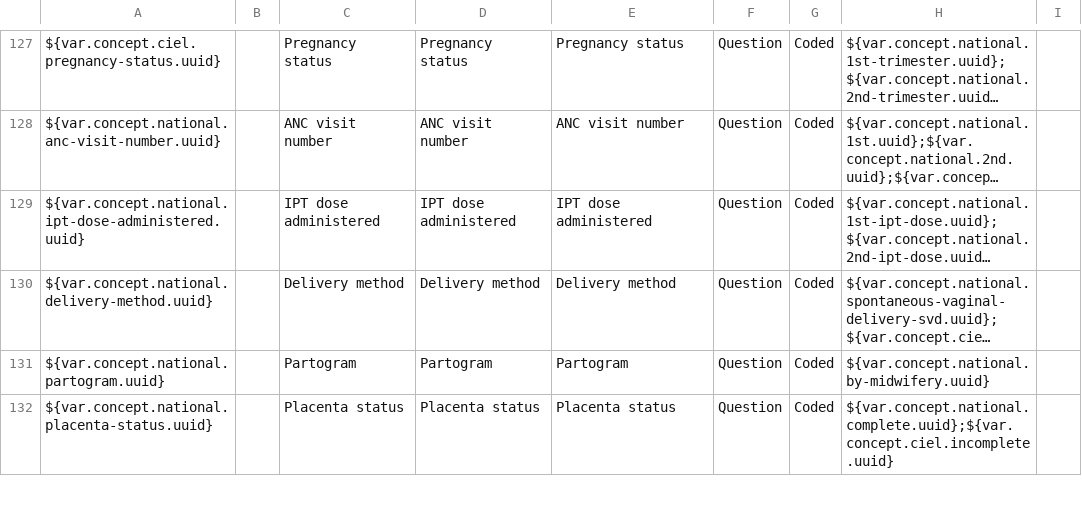
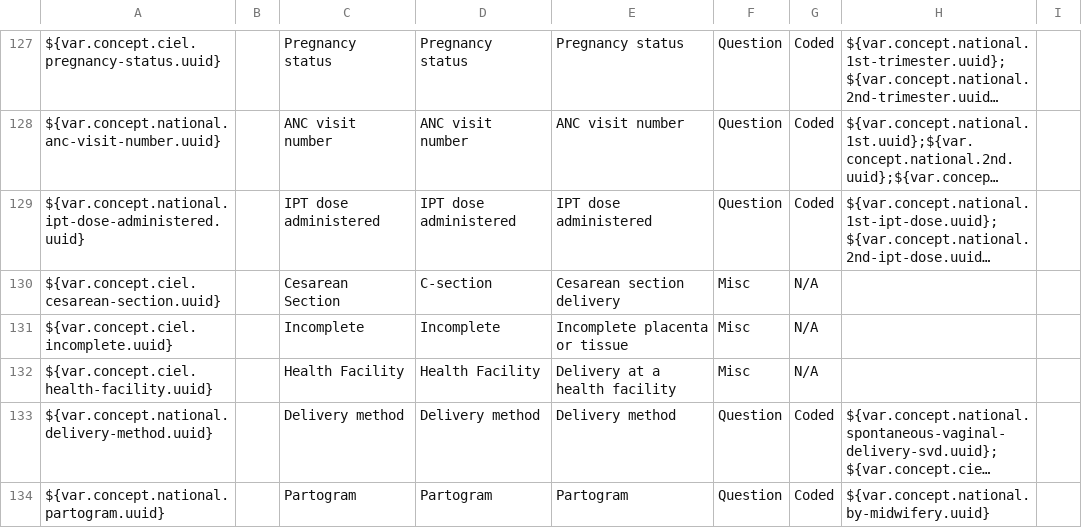
Before and after one commit to IntelliSOFT-Consulting/liberia-emr, a CSV file: content-packages/content-liberia-national/configuration/backend_configuration/concepts/concepts-national.csv, drawn as a sheet; only a part is shown, gaps mark what is left out; the shorter side is filled out with more unchanged rows; long unchanged cells end in …; the diff names each change by its address in the sheet, - before the commit and + after, or states it on an @@ line.

```diff
--- a/content-packages/content-liberia-national/configuration/backend_configuration/concepts/concepts-national.csv
+++ b/content-packages/content-liberia-national/configuration/backend_configuration/concepts/concepts-national.csv
+row 130: ${var.concept.ciel.cesarean-section.uuid} |  | Cesarean Section | C-section | Cesarean section delivery | Misc | N/A
+row 131: ${var.concept.ciel.incomplete.uuid} |  | Incomplete | Incomplete | Incomplete placenta or tissue | Misc | N/A
+row 132: ${var.concept.ciel.health-facility.uuid} |  | Health Facility | Health Facility | Delivery at a health facility | Misc | N/A
```
Also changed, not shown: content-packages/content-liberia-mch/configuration/backend_configuration/concepts/concepts-mch.csv, content-packages/content-liberia-national/configuration/backend_configuration/concepts/covid-national.csv, 1 other file.
